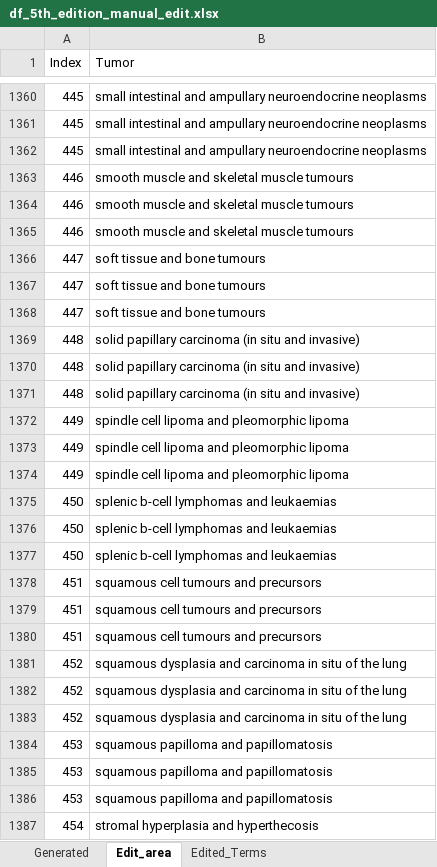
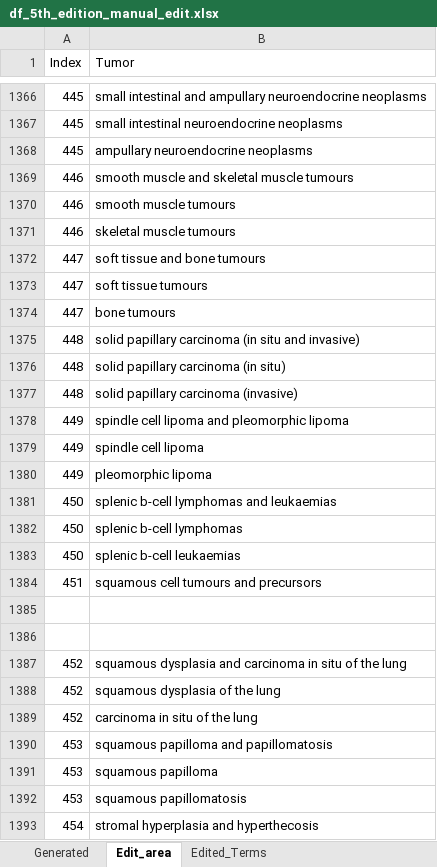
Before and after one commit to TaylorResearchLab/CANTOS, an Excel workbook: data/WHO_Tumors/intermediate/df_5th_edition_manual_edit.xlsx, sheet Edit_area, drawn as a sheet; only a part is shown, gaps mark what is left out; values as stored, in another font and other column widths than the file's, no borders; addresses are those after the commit; the diff covers the shown part only; the diff names each change by its address in the sheet, - before the commit and + after, or states it on an @@ line.

Commit message:
adding all edits to edition 5

```diff
--- a/data/WHO_Tumors/intermediate/df_5th_edition_manual_edit.xlsx (sheet Edit_area)
+++ b/data/WHO_Tumors/intermediate/df_5th_edition_manual_edit.xlsx (sheet Edit_area)
-B1367 (Tumor): small intestinal and ampullary neuroendocrine neoplasms
+B1367 (Tumor): small intestinal neuroendocrine neoplasms
-B1368 (Tumor): small intestinal and ampullary neuroendocrine neoplasms
+B1368 (Tumor): ampullary neuroendocrine neoplasms
-B1370 (Tumor): smooth muscle and skeletal muscle tumours
+B1370 (Tumor): smooth muscle tumours
-B1371 (Tumor): smooth muscle and skeletal muscle tumours
+B1371 (Tumor): skeletal muscle tumours
-B1373 (Tumor): soft tissue and bone tumours
+B1373 (Tumor): soft tissue tumours
-B1374 (Tumor): soft tissue and bone tumours
+B1374 (Tumor): bone tumours
-B1376 (Tumor): solid papillary carcinoma (in situ and invasive)
+B1376 (Tumor): solid papillary carcinoma (in situ)
-B1377 (Tumor): solid papillary carcinoma (in situ and invasive)
+B1377 (Tumor): solid papillary carcinoma (invasive)
-B1379 (Tumor): spindle cell lipoma and pleomorphic lipoma
+B1379 (Tumor): spindle cell lipoma
-B1380 (Tumor): spindle cell lipoma and pleomorphic lipoma
+B1380 (Tumor): pleomorphic lipoma
-B1382 (Tumor): splenic b-cell lymphomas and leukaemias
+B1382 (Tumor): splenic b-cell lymphomas
-B1383 (Tumor): splenic b-cell lymphomas and leukaemias
+B1383 (Tumor): splenic b-cell leukaemias
-row 1385: 451 | squamous cell tumours and precursors
+row 1385: (empty)
-row 1386: 451 | squamous cell tumours and precursors
+row 1386: (empty)
-B1388 (Tumor): squamous dysplasia and carcinoma in situ of the lung
+B1388 (Tumor): squamous dysplasia of the lung
-B1389 (Tumor): squamous dysplasia and carcinoma in situ of the lung
+B1389 (Tumor): carcinoma in situ of the lung
-B1391 (Tumor): squamous papilloma and papillomatosis
+B1391 (Tumor): squamous papilloma
-B1392 (Tumor): squamous papilloma and papillomatosis
+B1392 (Tumor): squamous papillomatosis
```
Also changed, not shown: 60 added rows, 2 removed rows and 179 edited cells elsewhere in this sheet.
